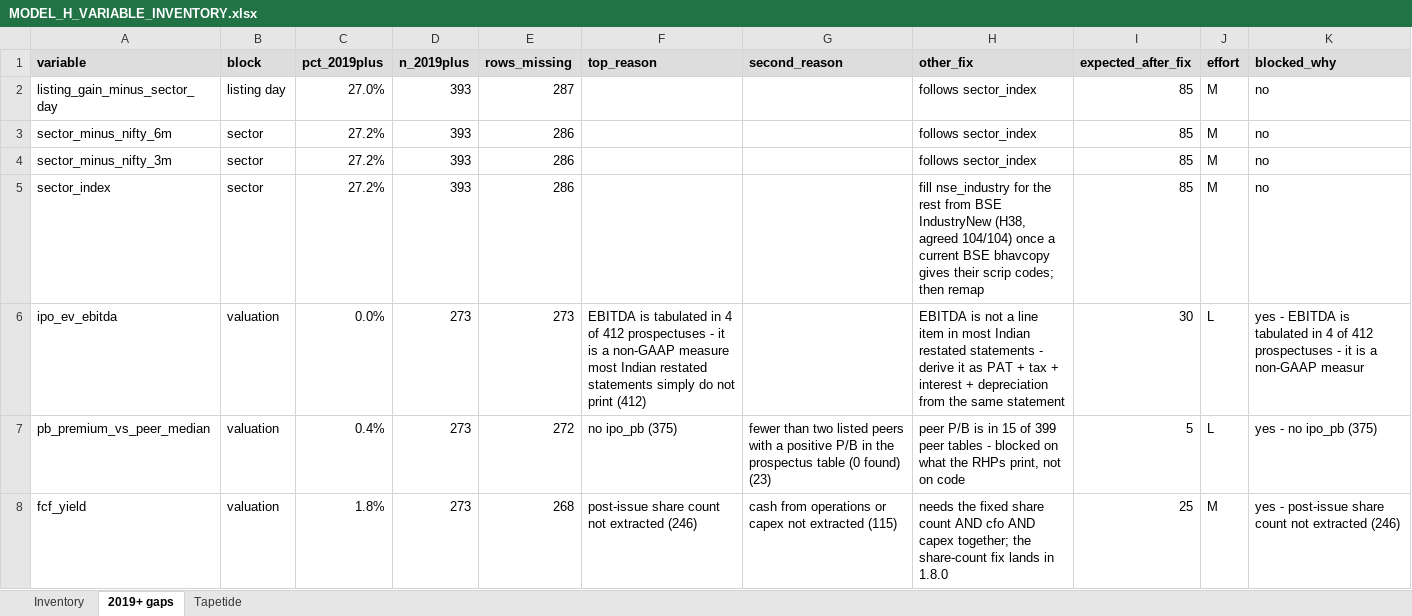
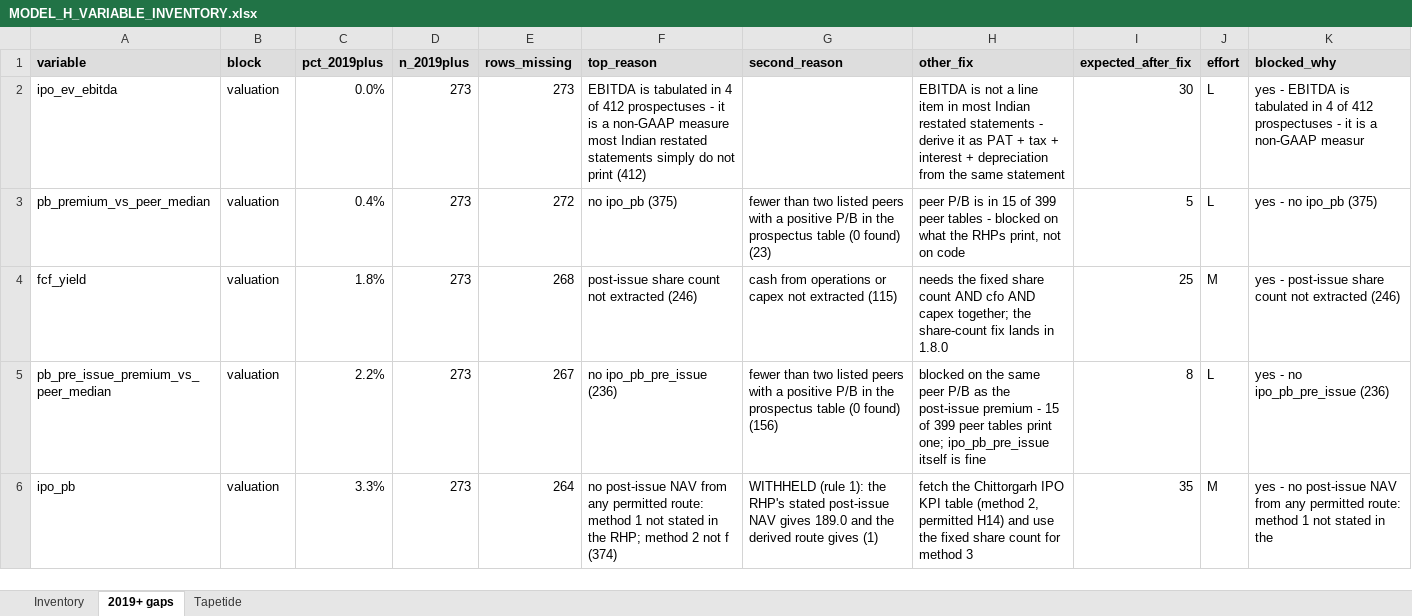
Before and after one commit to AshishKohar1/ipo-agent, an Excel workbook: reports/MODEL_H_VARIABLE_INVENTORY.xlsx, sheet 2019+ gaps, drawn as a sheet; only a part is shown; the shorter side is filled out with more unchanged rows; values as stored, in another font and other column widths than the file's, no borders; removed rows and columns are numbered as before the commit, all else as after; the diff covers the shown part only; the diff names each change by its address in the sheet, - before the commit and + after, or states it on an @@ line.

```diff
--- a/reports/MODEL_H_VARIABLE_INVENTORY.xlsx (sheet 2019+ gaps)
+++ b/reports/MODEL_H_VARIABLE_INVENTORY.xlsx (sheet 2019+ gaps)
-row 2: listing_gain_minus_sector_day | listing day | 27.0% | 393 | 287 |  |  | follows sector_index | 85 | M | no
-row 3: sector_minus_nifty_6m | sector | 27.2% | 393 | 286 |  |  | follows sector_index | 85 | M | no
-row 4: sector_minus_nifty_3m | sector | 27.2% | 393 | 286 |  |  | follows sector_index | 85 | M | no
-row 5: sector_index | sector | 27.2% | 393 | 286 |  |  | fill nse_industry for the rest from BSE IndustryNew (H38, agreed 104/104) once a current BSE bhavcopy gives their scrip codes; then remap | 85 | M | no
```
Also changed, not shown: 5 added rows, 1 removed row and 5 moved rows elsewhere in this sheet, sheet Inventory, 3 other files.
